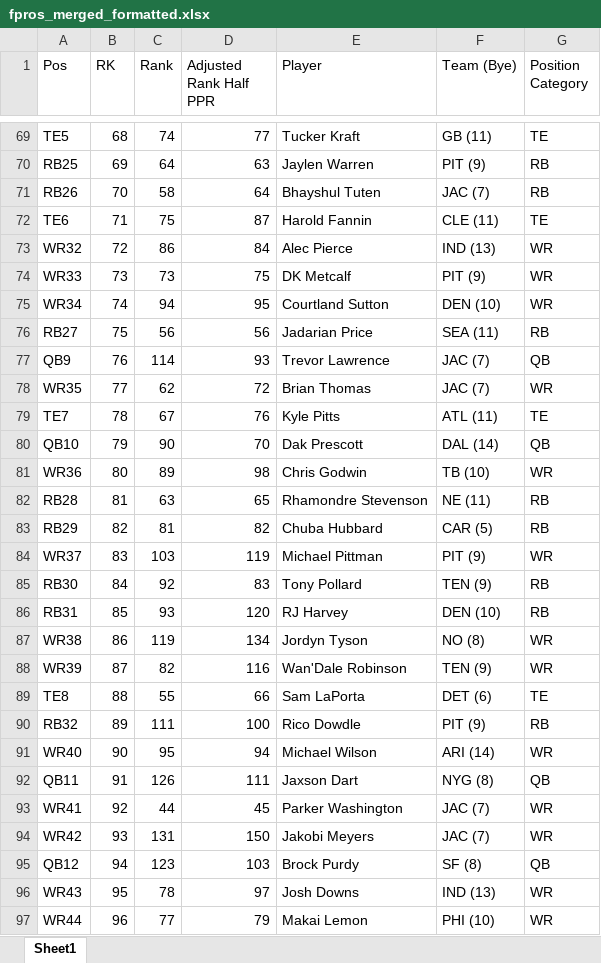
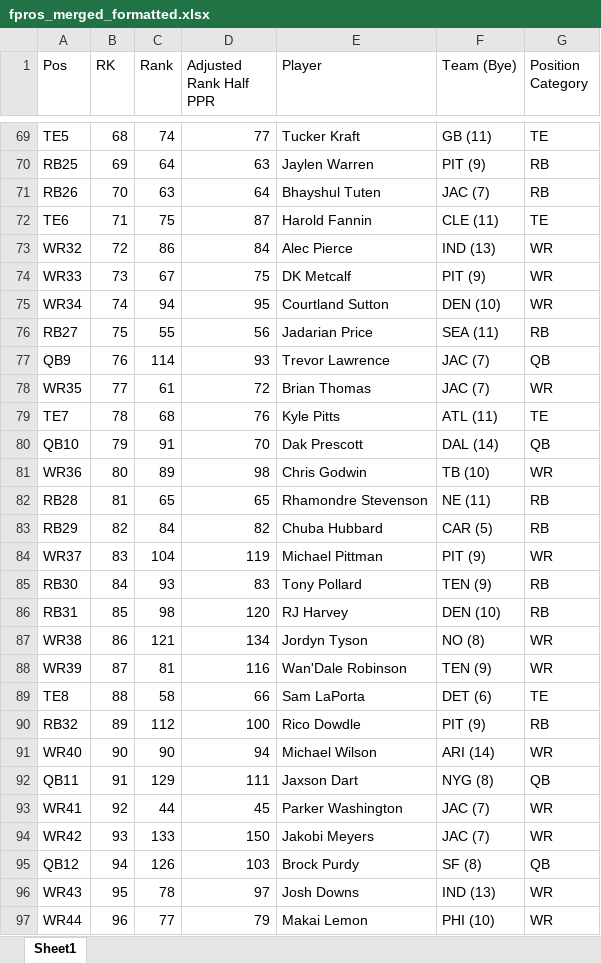
Before and after one commit to dsegundo2/RankingsDiff, an Excel workbook: frontend/public/data/2026/fpros/fpros_merged_formatted.xlsx, sheet Sheet1, drawn as a sheet; only a part is shown, gaps mark what is left out; values as stored, in another font and other column widths than the file's, no cell formats; the diff covers the shown part only; the diff names each change by its address in the sheet, - before the commit and + after, or states it on an @@ line.

```diff
--- a/frontend/public/data/2026/fpros/fpros_merged_formatted.xlsx (sheet Sheet1)
+++ b/frontend/public/data/2026/fpros/fpros_merged_formatted.xlsx (sheet Sheet1)
-C71 (Rank): 58
+C71 (Rank): 63
-C74 (Rank): 73
+C74 (Rank): 67
-C76 (Rank): 56
+C76 (Rank): 55
-C78 (Rank): 62
+C78 (Rank): 61
-C79 (Rank): 67
+C79 (Rank): 68
-C80 (Rank): 90
+C80 (Rank): 91
-C82 (Rank): 63
+C82 (Rank): 65
-C83 (Rank): 81
+C83 (Rank): 84
-C84 (Rank): 103
+C84 (Rank): 104
-C85 (Rank): 92
+C85 (Rank): 93
-C86 (Rank): 93
+C86 (Rank): 98
-C87 (Rank): 119
+C87 (Rank): 121
-C88 (Rank): 82
+C88 (Rank): 81
-C89 (Rank): 55
+C89 (Rank): 58
-C90 (Rank): 111
+C90 (Rank): 112
-C91 (Rank): 95
+C91 (Rank): 90
-C92 (Rank): 126
+C92 (Rank): 129
-C94 (Rank): 131
+C94 (Rank): 133
-C95 (Rank): 123
+C95 (Rank): 126
```
Also changed, not shown: 1 added row and 182 edited cells elsewhere in this sheet, cell formats, frontend/public/data/2026/espn/merged_formatted.xlsx, 11 other files.
